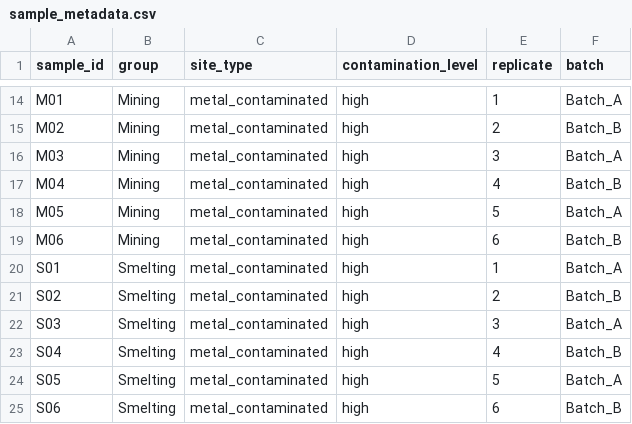
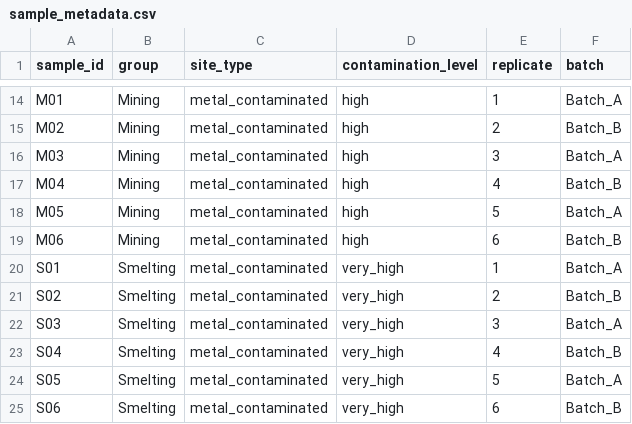
Before and after one commit to Ploverrrr/sb-soil-microbiome-visualization-demo, a CSV file: data/toy_shared/sample_metadata.csv, drawn as a sheet; only a part is shown, gaps mark what is left out.

```diff
--- a/data/toy_shared/sample_metadata.csv
+++ b/data/toy_shared/sample_metadata.csv
@@ -19,7 +19,7 @@
 "M06","Mining","metal_contaminated","high",6,"Batch_B"
-"S01","Smelting","metal_contaminated","high",1,"Batch_A"
-"S02","Smelting","metal_contaminated","high",2,"Batch_B"
-"S03","Smelting","metal_contaminated","high",3,"Batch_A"
-"S04","Smelting","metal_contaminated","high",4,"Batch_B"
-"S05","Smelting","metal_contaminated","high",5,"Batch_A"
-"S06","Smelting","metal_contaminated","high",6,"Batch_B"
+"S01","Smelting","metal_contaminated","very_high",1,"Batch_A"
+"S02","Smelting","metal_contaminated","very_high",2,"Batch_B"
+"S03","Smelting","metal_contaminated","very_high",3,"Batch_A"
+"S04","Smelting","metal_contaminated","very_high",4,"Batch_B"
+"S05","Smelting","metal_contaminated","very_high",5,"Batch_A"
+"S06","Smelting","metal_contaminated","very_high",6,"Batch_B"
```
Also changed, not shown: data/toy_shared/abundance_table.csv, data/toy_shared/environmental_variables.csv, 4 other files.
